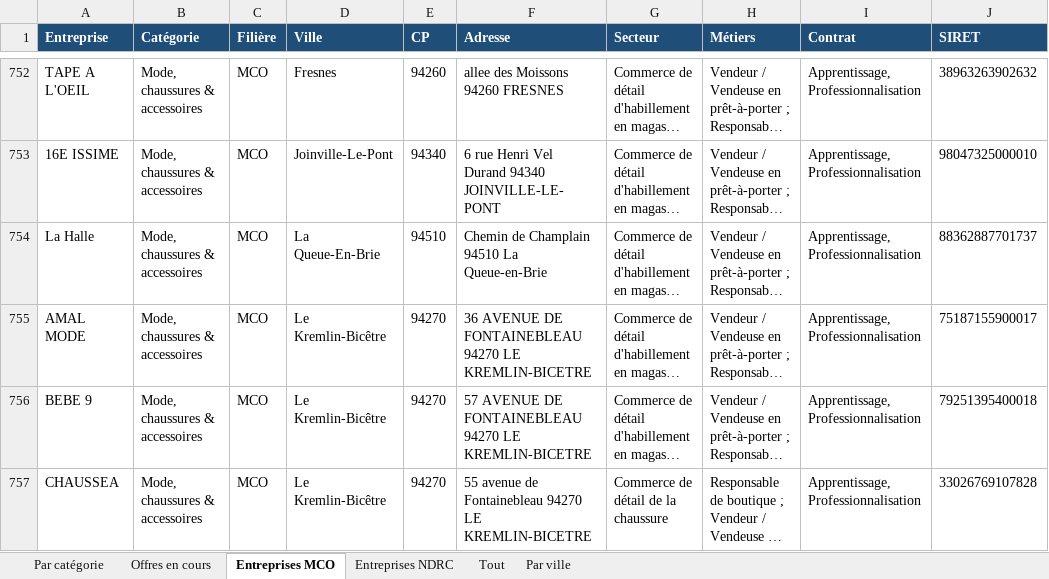
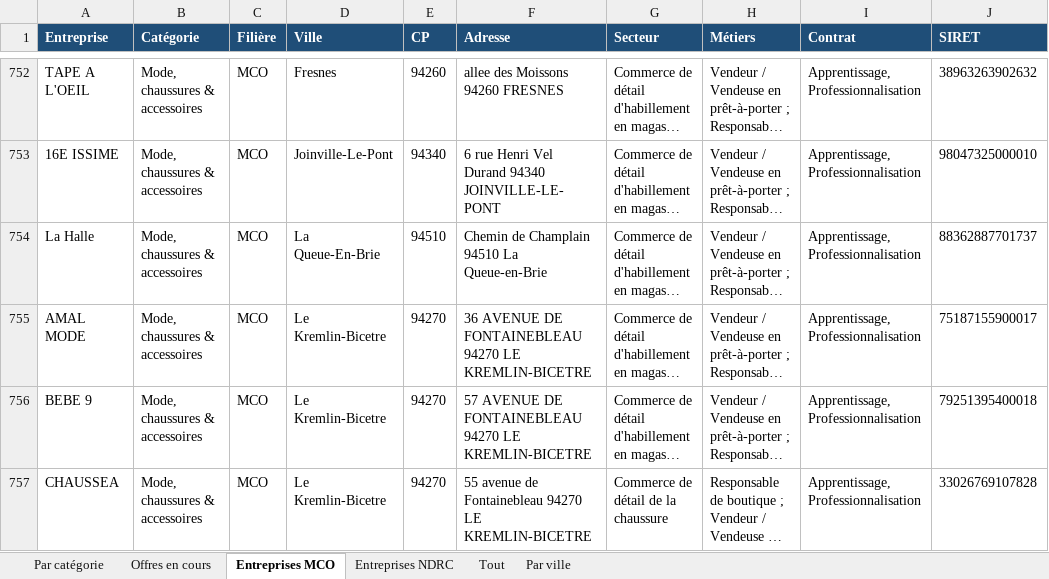
Before and after one commit to thithimc/N8N-ATHENA, an Excel workbook: prospection/entreprises_alternance_BTS_MCO_NDRC_94.xlsx, sheet Entreprises MCO, drawn as a sheet; only a part is shown, gaps mark what is left out; long unchanged cells end in …; values as stored, in another font and other column widths than the file's, no borders; the diff covers the shown part only; the diff names each change by its address in the sheet, - before the commit and + after, or states it on an @@ line.

```diff
--- a/prospection/entreprises_alternance_BTS_MCO_NDRC_94.xlsx (sheet Entreprises MCO)
+++ b/prospection/entreprises_alternance_BTS_MCO_NDRC_94.xlsx (sheet Entreprises MCO)
-D755:D757 (Ville): Le Kremlin-Bicêtre
+D755:D757 (Ville): Le Kremlin-Bicetre
```
Also changed, not shown: 16 edited cells elsewhere in this sheet, sheet Tout, sheet Offres en cours, sheet Par ville, sheet Par catégorie, sheet Entreprises NDRC, 8 other files.
